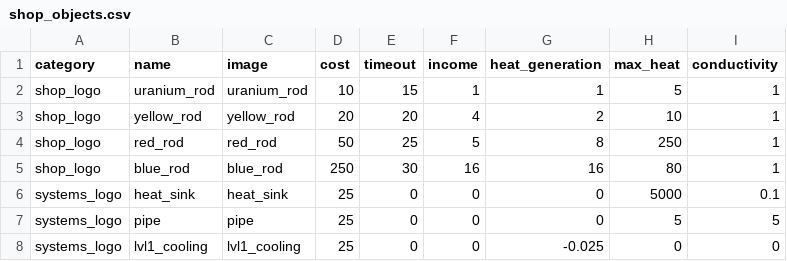
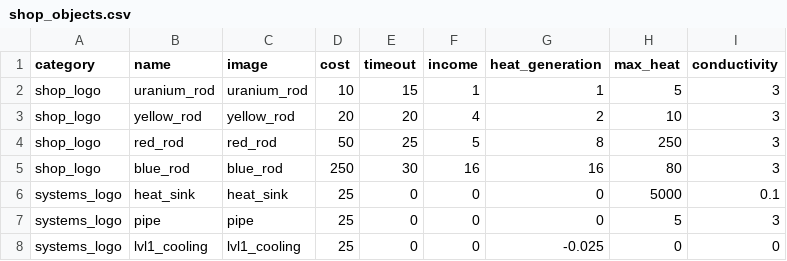
Before and after one commit to wowckm11/idle_game, a CSV file: shop_objects.csv, drawn as a sheet.

```diff
--- a/shop_objects.csv
+++ b/shop_objects.csv
@@ -1,8 +1,8 @@
 category,name,image,cost,timeout,income,heat_generation,max_heat,conductivity
-shop_logo,uranium_rod,uranium_rod,10,15,1,1,5,1
-shop_logo,yellow_rod,yellow_rod,20,20,4,2,10,1
-shop_logo,red_rod,red_rod,50,25,5,8,250,1
-shop_logo,blue_rod,blue_rod,250,30,16,16,80,1
+shop_logo,uranium_rod,uranium_rod,10,15,1,1,5,3
+shop_logo,yellow_rod,yellow_rod,20,20,4,2,10,3
+shop_logo,red_rod,red_rod,50,25,5,8,250,3
+shop_logo,blue_rod,blue_rod,250,30,16,16,80,3
 systems_logo,heat_sink,heat_sink,25,0,0,0,5000,0.1
-systems_logo,pipe,pipe,25,0,0,0,5,5
+systems_logo,pipe,pipe,25,0,0,0,5,3
 systems_logo,lvl1_cooling,lvl1_cooling,25,0,0,-0.025,0,0
```
Also changed, not shown: 2 other files.
